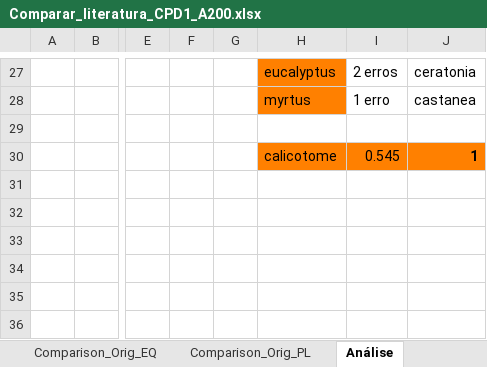
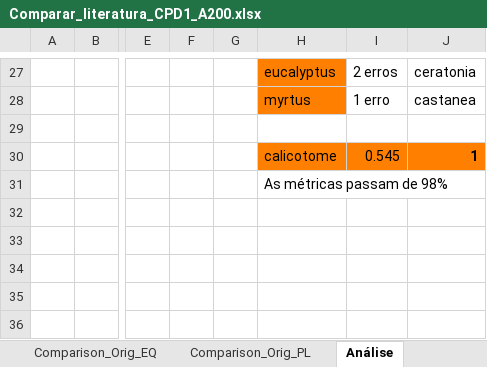
Before and after one commit to jczars/Pollen-Classification-CBAM, an Excel workbook: discussion/Comparar_literatura_CPD1_A200.xlsx, sheet Análise, drawn as a sheet; only a part is shown, gaps mark what is left out; values as stored, in another font and other column widths than the file's, no borders; the diff names each change by its address in the sheet, - before the commit and + after, or states it on an @@ line.

```diff
--- a/discussion/Comparar_literatura_CPD1_A200.xlsx (sheet Análise)
+++ b/discussion/Comparar_literatura_CPD1_A200.xlsx (sheet Análise)
-H31: (empty)
+H31: As métricas passam de 98%
```
Also changed, not shown: discussion/Comparar_literatura_CPD1.xlsx, 19 other files.
